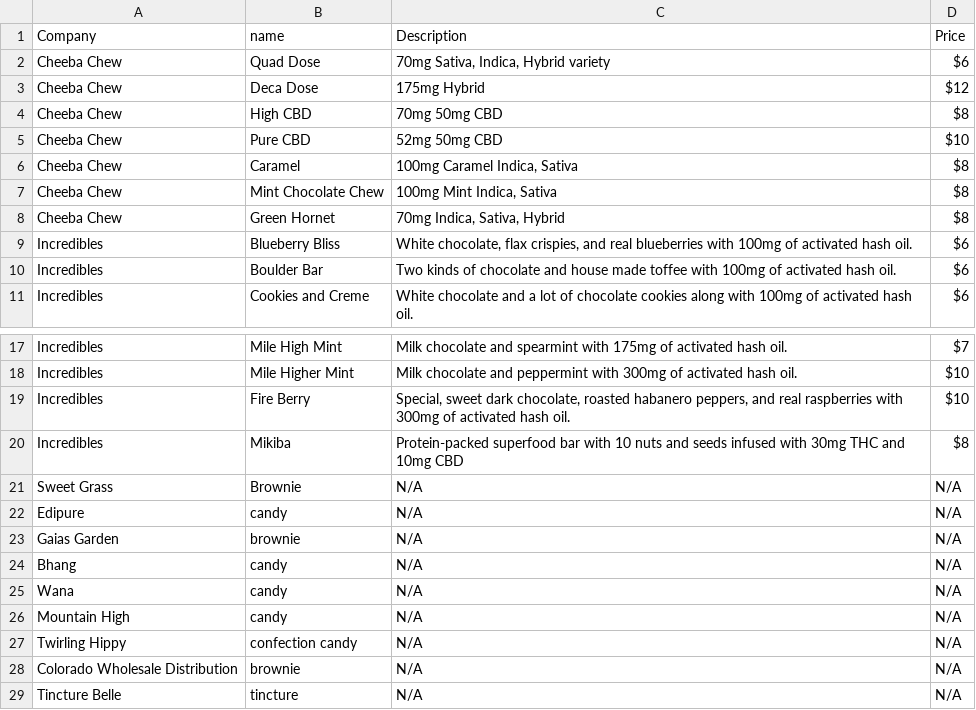
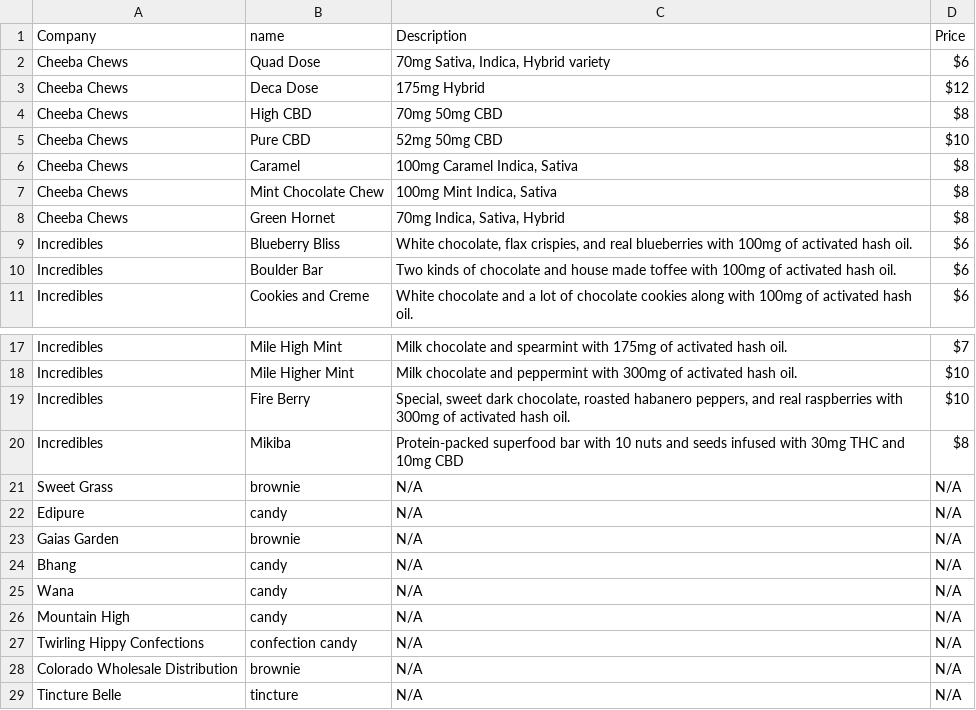
Before and after one commit to githop/cannabrokers, a CSV file: db/edibles.csv, drawn as a sheet; only a part is shown, gaps mark what is left out; the diff names each change by its address in the sheet, - before the commit and + after, or states it on an @@ line.

```diff
--- a/db/edibles.csv
+++ b/db/edibles.csv
-A2:A8 (Company): Cheeba Chew
+A2:A8 (Company): Cheeba Chews
-B21 (name): Brownie
+B21 (name): brownie
-A27 (Company): Twirling Hippy
+A27 (Company): Twirling Hippy Confections
```
Also changed, not shown: db/merchants.csv, 12 other files.
